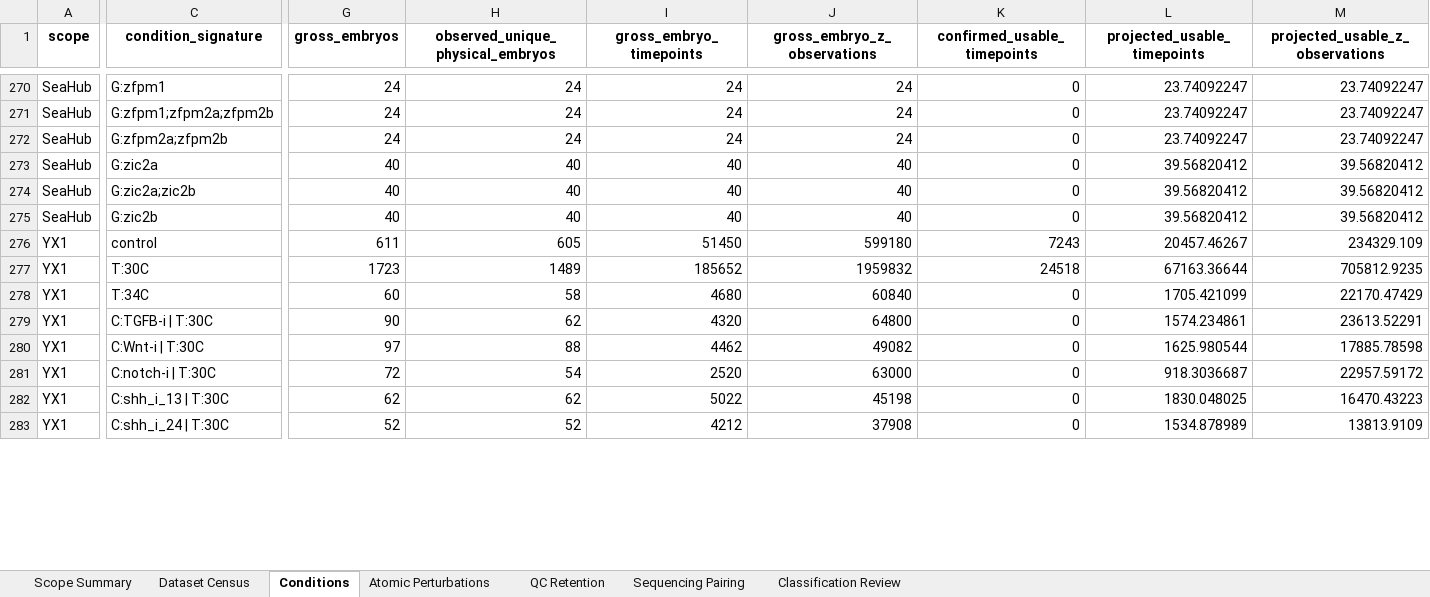
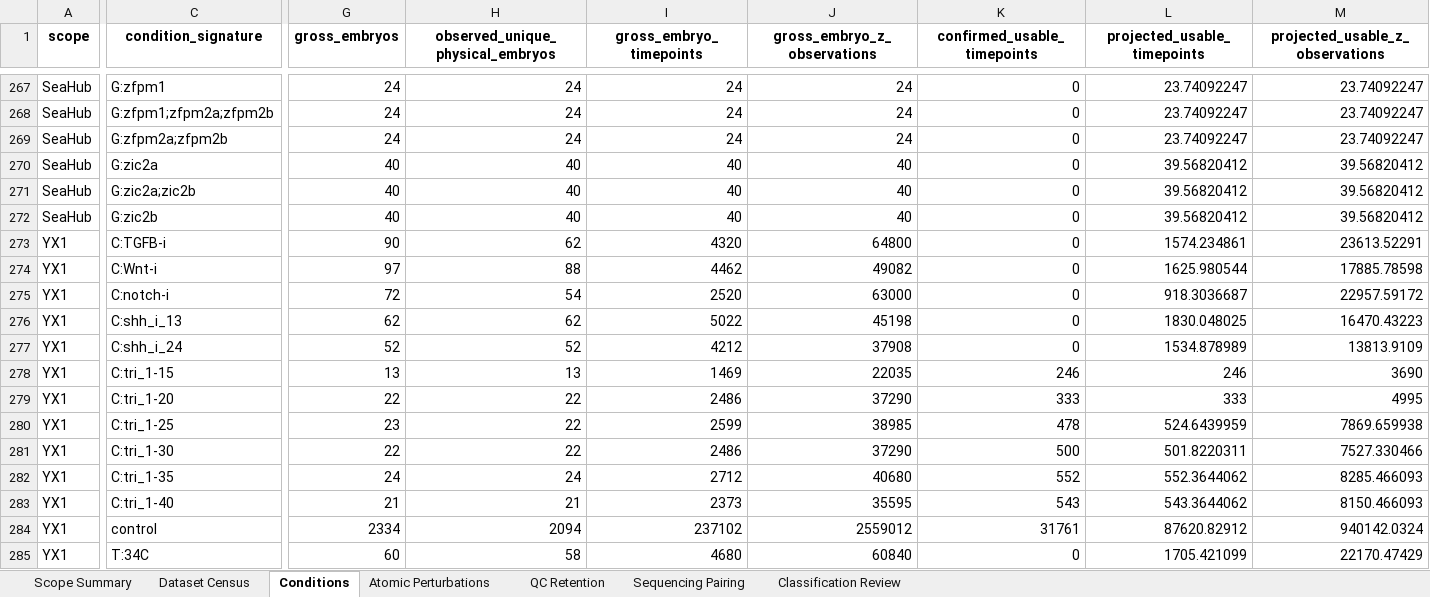
Before and after one commit to Marazzano/morphseq, an Excel workbook: results/nlammers/20260805/corpus_census_data/training_corpus_census.xlsx, sheet Conditions, drawn as a sheet; only a part is shown, gaps mark what is left out; values as stored, in another font and other column widths than the file's, no borders; removed rows and columns are numbered as before the commit, all else as after; rows hold the shown columns only; the diff covers the shown part only; the diff names each change by its address in the sheet, - before the commit and + after, or states it on an @@ line.

```diff
--- a/results/nlammers/20260805/corpus_census_data/training_corpus_census.xlsx (sheet Conditions)
+++ b/results/nlammers/20260805/corpus_census_data/training_corpus_census.xlsx (sheet Conditions)
+row 273: YX1 | C:TGFB-i | 90 | 62 | 4320 | 64800 | 0 | 1574.234861 | 23613.52291
+row 274: YX1 | C:Wnt-i | 97 | 88 | 4462 | 49082 | 0 | 1625.980544 | 17885.78598
+row 275: YX1 | C:notch-i | 72 | 54 | 2520 | 63000 | 0 | 918.3036687 | 22957.59172
+row 276: YX1 | C:shh_i_13 | 62 | 62 | 5022 | 45198 | 0 | 1830.048025 | 16470.43223
+row 277: YX1 | C:shh_i_24 | 52 | 52 | 4212 | 37908 | 0 | 1534.878989 | 13813.9109
+row 278: YX1 | C:tri_1-15 | 13 | 13 | 1469 | 22035 | 246 | 246 | 3690
+row 279: YX1 | C:tri_1-20 | 22 | 22 | 2486 | 37290 | 333 | 333 | 4995
+row 280: YX1 | C:tri_1-25 | 23 | 22 | 2599 | 38985 | 478 | 524.6439959 | 7869.659938
+row 281: YX1 | C:tri_1-30 | 22 | 22 | 2486 | 37290 | 500 | 501.8220311 | 7527.330466
+row 282: YX1 | C:tri_1-35 | 24 | 24 | 2712 | 40680 | 552 | 552.3644062 | 8285.466093
+row 283: YX1 | C:tri_1-40 | 21 | 21 | 2373 | 35595 | 543 | 543.3644062 | 8150.466093
-G284 (gross_embryos): 611
+G284 (gross_embryos): 2334
-H284 (observed_unique_physical_embryos): 605
+H284 (observed_unique_physical_embryos): 2094
-I284 (gross_embryo_timepoints): 51450
+I284 (gross_embryo_timepoints): 237102
-J284 (gross_embryo_z_observations): 599180
+J284 (gross_embryo_z_observations): 2559012
-K284 (confirmed_usable_timepoints): 7243
+K284 (confirmed_usable_timepoints): 31761
-L284 (projected_usable_timepoints): 20457.46267
+L284 (projected_usable_timepoints): 87620.82912
-M284 (projected_usable_z_observations): 234329.109
+M284 (projected_usable_z_observations): 940142.0324
-row 277: YX1 | T:30C | 1723 | 1489 | 185652 | 1959832 | 24518 | 67163.36644 | 705812.9235
-row 279: YX1 | C:TGFB-i | T:30C | 90 | 62 | 4320 | 64800 | 0 | 1574.234861 | 23613.52291
-row 280: YX1 | C:Wnt-i | T:30C | 97 | 88 | 4462 | 49082 | 0 | 1625.980544 | 17885.78598
-row 281: YX1 | C:notch-i | T:30C | 72 | 54 | 2520 | 63000 | 0 | 918.3036687 | 22957.59172
-row 282: YX1 | C:shh_i_13 | T:30C | 62 | 62 | 5022 | 45198 | 0 | 1830.048025 | 16470.43223
-row 283: YX1 | C:shh_i_24 | T:30C | 52 | 52 | 4212 | 37908 | 0 | 1534.878989 | 13813.9109
```
Also changed, not shown: 31 added rows, 41 removed rows and 215 edited cells elsewhere in this sheet, sheet Classification Review, sheet Dataset Census, sheet Atomic Perturbations, sheet Scope Summary, sheet QC Retention, 37 other files.
